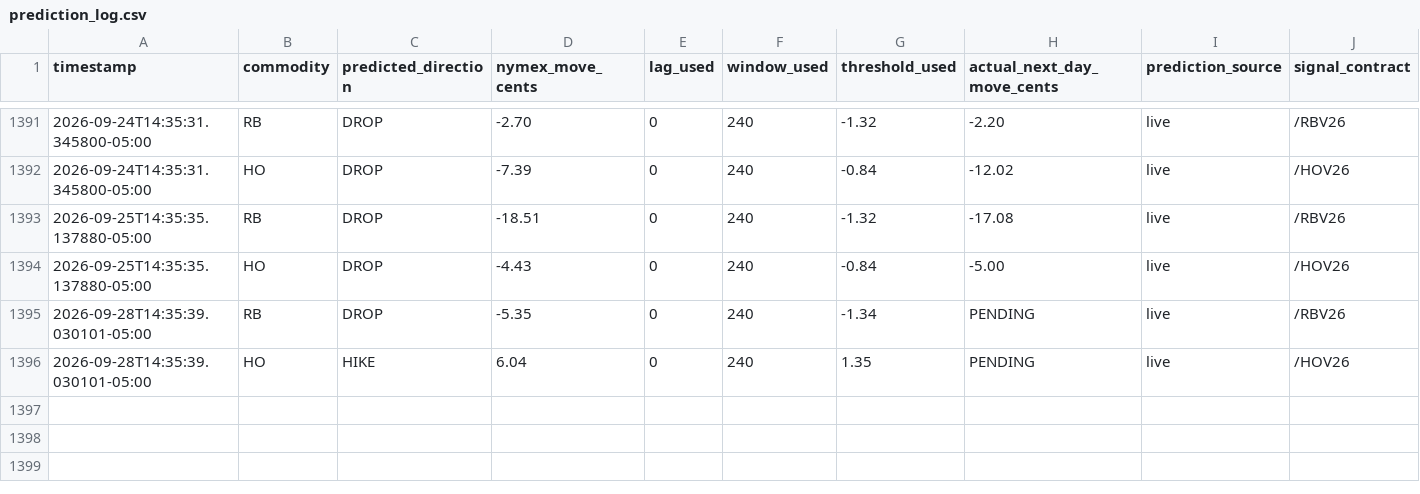
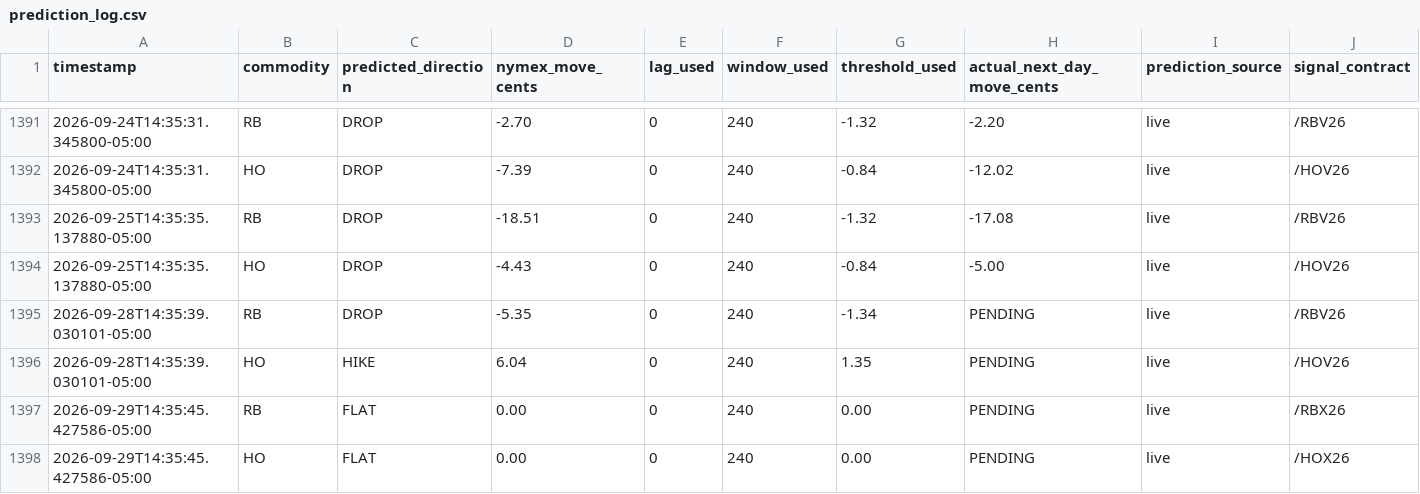
Before and after one commit to armaanmoosani/rbob-ho-fuel-tracker, a CSV file: data/prediction_log.csv, drawn as a sheet; only a part is shown, gaps mark what is left out; rows hold the shown columns only; the diff names each change by its address in the sheet, - before the commit and + after, or states it on an @@ line.

```diff
--- a/data/prediction_log.csv
+++ b/data/prediction_log.csv
+row 1397: 2026-09-29T14:35:45.427586-05:00 | RB | FLAT | 0.00 | 0 | 240 | 0.00 | PENDING | live | /RBX26
+row 1398: 2026-09-29T14:35:45.427586-05:00 | HO | FLAT | 0.00 | 0 | 240 | 0.00 | PENDING | live | /HOX26
```
